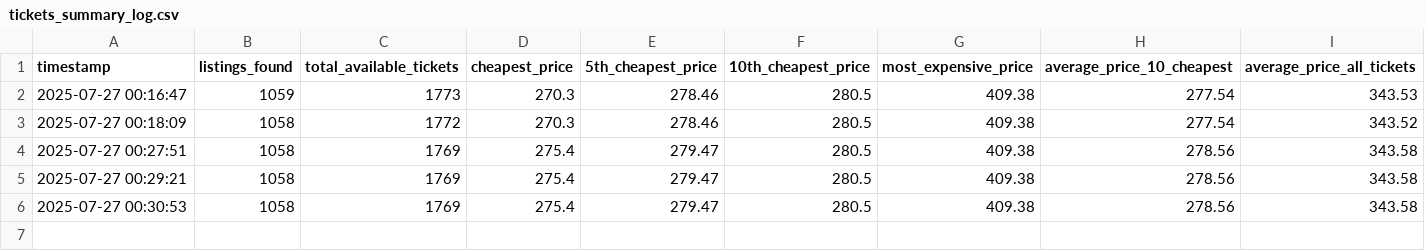
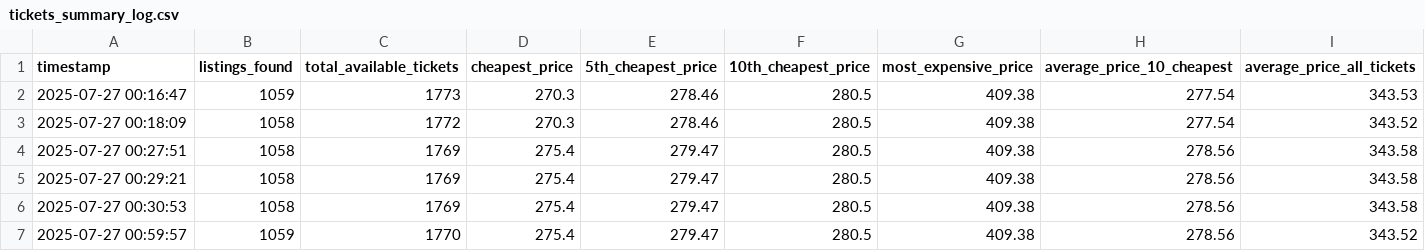
Before and after one commit to tiplg/TicketmasterAlert, a CSV file: tickets_summary_log.csv, drawn as a sheet.

```diff
--- a/tickets_summary_log.csv
+++ b/tickets_summary_log.csv
@@ -6 +6,2 @@ timestamp,listings_found,total_available_tickets,cheapest_price,5th_cheapest_pri
 2025-07-27 00:30:53,1058,1769,275.4,279.47,280.5,409.38,278.56,343.58
+2025-07-27 00:59:57,1059,1770,275.4,279.47,280.5,409.38,278.56,343.52
```
Also changed, not shown: 2 other files.
